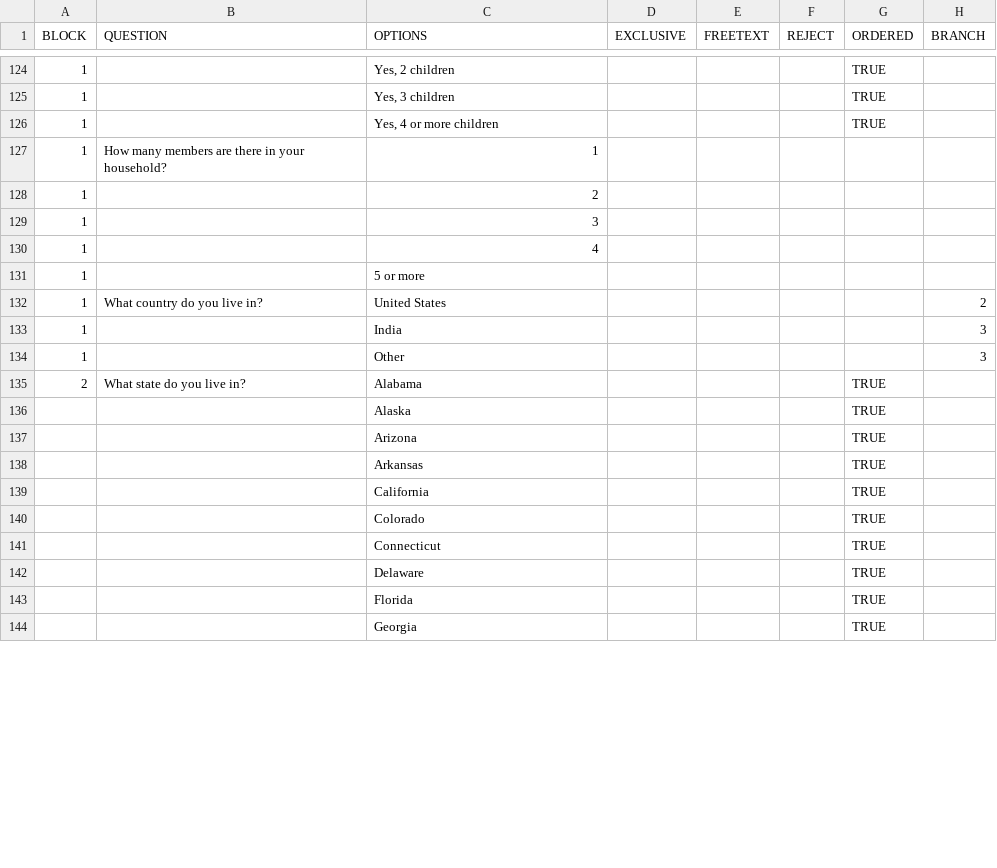
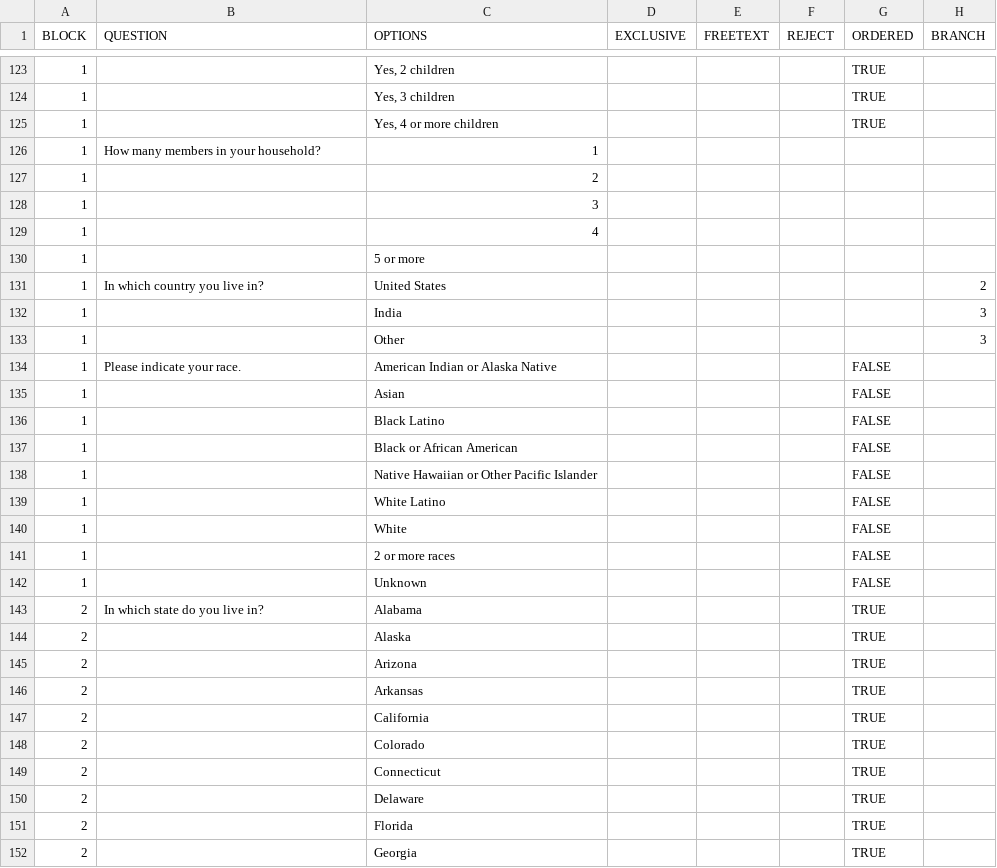
Before and after one commit to SurveyMan/SurveyMan, a CSV file: data/Ipierotis.csv, drawn as a sheet; only a part is shown, gaps mark what is left out; the diff covers the shown part only.

```diff
--- a/data/Ipierotis.csv
+++ b/data/Ipierotis.csv
@@ -126,3 +125,3 @@
 1,,"Yes, 4 or more children",,,,"TRUE",
-1,"How many members are there in your household? ",1,,,,,
+1,"How many members in your household? ",1,,,,,
 1,,2,,,,,
@@ -131,14 +130,23 @@
 1,,"5 or more",,,,,
-1,"What country do you live in?","United States",,,,,2
+1,"In which country you live in?","United States",,,,,2
 1,,"India",,,,,3
 1,,"Other",,,,,3
-2,"What state do you live in?","Alabama",,,,"TRUE",
-,,"Alaska",,,,"TRUE",
-,,"Arizona",,,,"TRUE",
-,,"Arkansas",,,,"TRUE",
-,,"California",,,,"TRUE",
-,,"Colorado",,,,"TRUE",
-,,"Connecticut",,,,"TRUE",
-,,"Delaware",,,,"TRUE",
-,,"Florida",,,,"TRUE",
-,,"Georgia",,,,"TRUE",
+1,"Please indicate your race.","American Indian or Alaska Native",,,,"FALSE",
+1,,"Asian",,,,"FALSE",
+1,,"Black Latino",,,,"FALSE",
+1,,"Black or African American",,,,"FALSE",
+1,,"Native Hawaiian or Other Pacific Islander",,,,"FALSE",
+1,,"White Latino",,,,"FALSE",
+1,,"White",,,,"FALSE",
+1,,"2 or more races",,,,"FALSE",
+1,,"Unknown",,,,"FALSE",
+2,"In which state do you live in?","Alabama",,,,"TRUE",
+2,,"Alaska",,,,"TRUE",
+2,,"Arizona",,,,"TRUE",
+2,,"Arkansas",,,,"TRUE",
+2,,"California",,,,"TRUE",
+2,,"Colorado",,,,"TRUE",
+2,,"Connecticut",,,,"TRUE",
+2,,"Delaware",,,,"TRUE",
+2,,"Florida",,,,"TRUE",
+2,,"Georgia",,,,"TRUE",
```
Also changed, not shown: 10 removed rows and 52 edited cells elsewhere in this file, data/flat_test_csv.csv, 5 other files.
